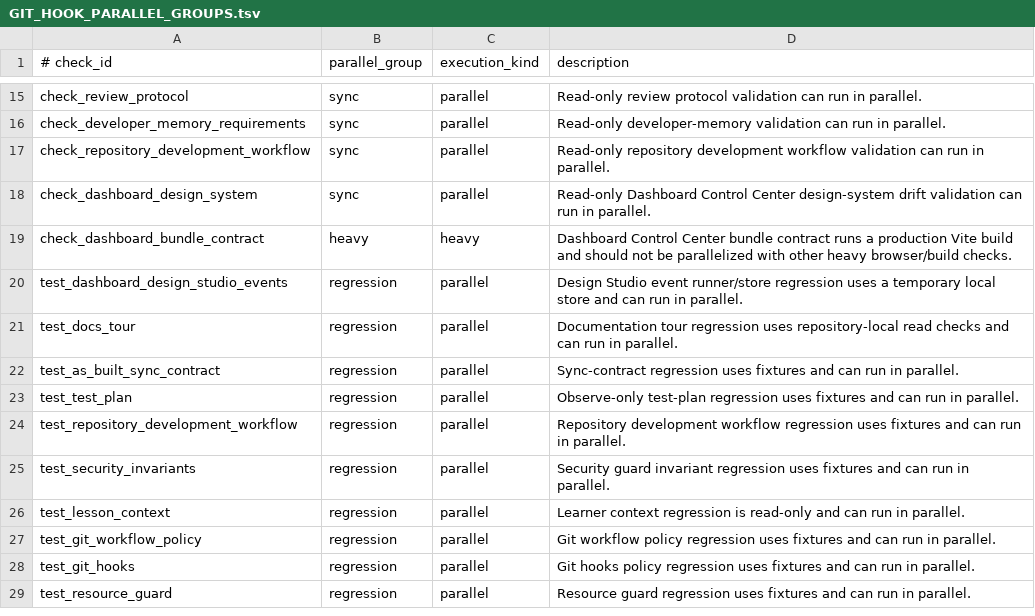
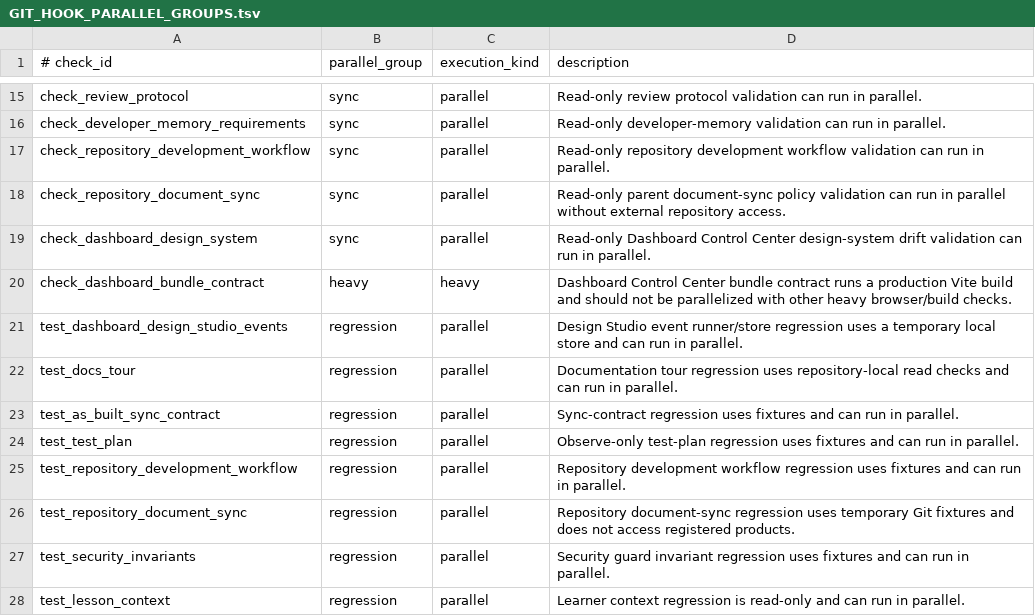
Before and after one commit to xxxMasahiro/ai-driven-development-lesson, a TSV file: docs/workflow/GIT_HOOK_PARALLEL_GROUPS.tsv, drawn as a sheet; only a part is shown, gaps mark what is left out; the shorter side is filled out with more unchanged rows; the diff names each change by its address in the sheet, - before the commit and + after, or states it on an @@ line.

```diff
--- a/docs/workflow/GIT_HOOK_PARALLEL_GROUPS.tsv
+++ b/docs/workflow/GIT_HOOK_PARALLEL_GROUPS.tsv
+row 18: check_repository_document_sync | sync | parallel | Read-only parent document-sync policy validation can run in parallel without external repository access.
+row 26: test_repository_document_sync | regression | parallel | Repository document-sync regression uses temporary Git fixtures and does not access registered products.
```
Also changed, not shown: docs/workflow/AS_BUILT_SYNC_CONTRACT.tsv, docs/workflow/FINAL_GATE_COVERAGE.tsv, 25 other files.
